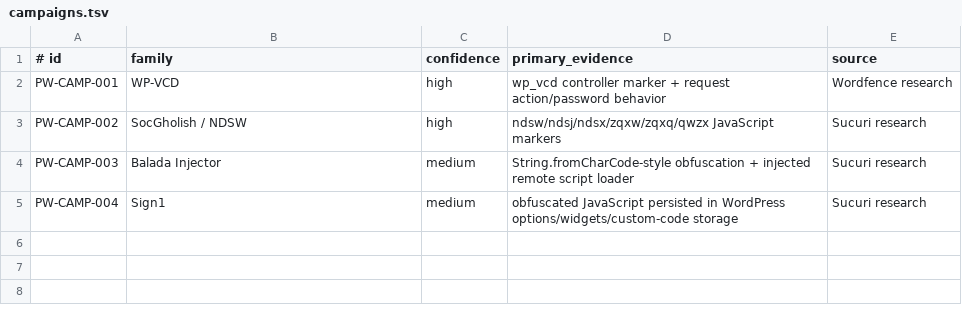
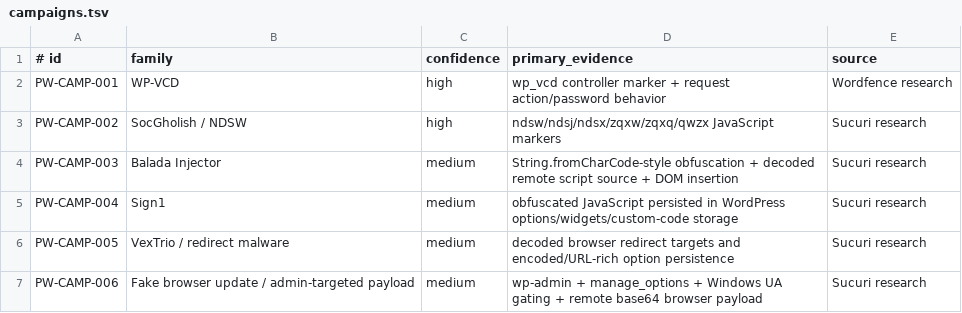
Before and after one commit to marketania/PressWarden, a TSV file: intel/campaigns.tsv, drawn as a sheet.

Commit message:
v1.1.0: expand campaign knowledge references

```diff
--- a/intel/campaigns.tsv
+++ b/intel/campaigns.tsv
@@ -3,3 +3,5 @@ PW-CAMP-001	WP-VCD	high	wp_vcd controller marker + request action/password behav
 PW-CAMP-002	SocGholish / NDSW	high	ndsw/ndsj/ndsx/zqxw/zqxq/qwzx JavaScript markers	Sucuri research
-PW-CAMP-003	Balada Injector	medium	String.fromCharCode-style obfuscation + injected remote script loader	Sucuri research
+PW-CAMP-003	Balada Injector	medium	String.fromCharCode-style obfuscation + decoded remote script source + DOM insertion	Sucuri research
 PW-CAMP-004	Sign1	medium	obfuscated JavaScript persisted in WordPress options/widgets/custom-code storage	Sucuri research
+PW-CAMP-005	VexTrio / redirect malware	medium	decoded browser redirect targets and encoded/URL-rich option persistence	Sucuri research
+PW-CAMP-006	Fake browser update / admin-targeted payload	medium	wp-admin + manage_options + Windows UA gating + remote base64 browser payload	Sucuri research
```
